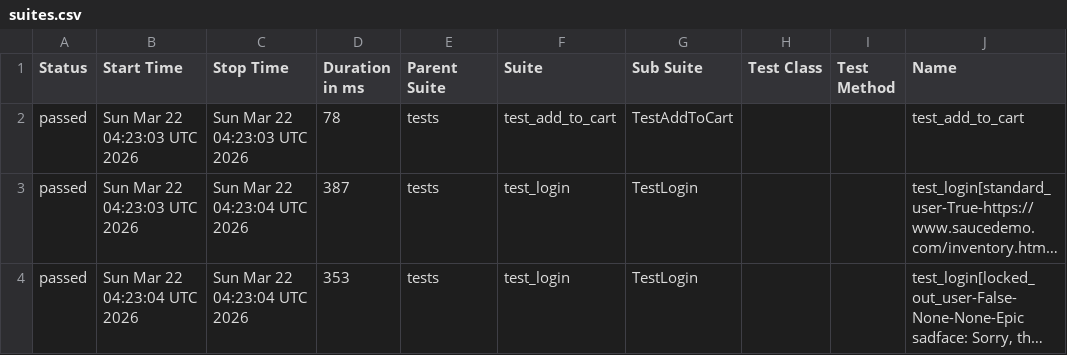
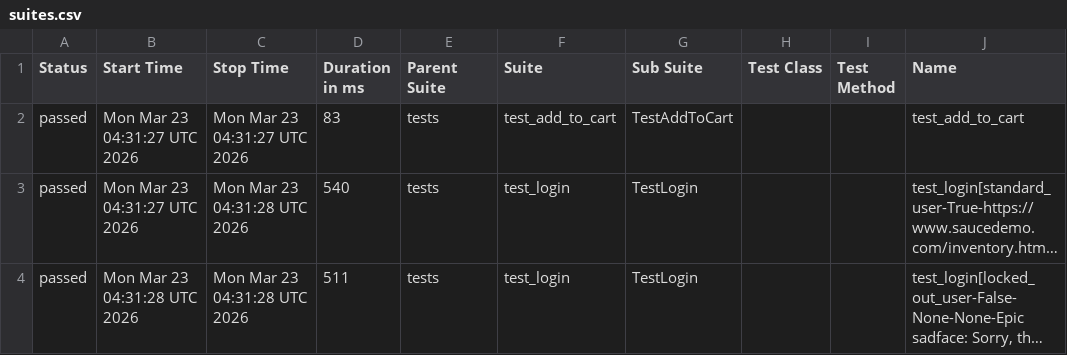
Before and after one commit to mykhailohavryliv/swaglabs-automation, a CSV file: data/suites.csv, drawn as a sheet; only a part is shown; long unchanged cells end in …; the diff names each change by its address in the sheet, - before the commit and + after, or states it on an @@ line.

```diff
--- a/data/suites.csv
+++ b/data/suites.csv
-B2:B3 (Start Time): Sun Mar 22 04:23:03 UTC 2026
+B2:B3 (Start Time): Mon Mar 23 04:31:27 UTC 2026
-C2 (Stop Time): Sun Mar 22 04:23:03 UTC 2026
+C2 (Stop Time): Mon Mar 23 04:31:27 UTC 2026
-D2 (Duration in ms): 78
+D2 (Duration in ms): 83
-C3:C4 (Stop Time): Sun Mar 22 04:23:04 UTC 2026
+C3:C4 (Stop Time): Mon Mar 23 04:31:28 UTC 2026
-D3 (Duration in ms): 387
+D3 (Duration in ms): 540
-B4 (Start Time): Sun Mar 22 04:23:04 UTC 2026
+B4 (Start Time): Mon Mar 23 04:31:28 UTC 2026
-D4 (Duration in ms): 353
+D4 (Duration in ms): 511
```
Also changed, not shown: 23 other files.
